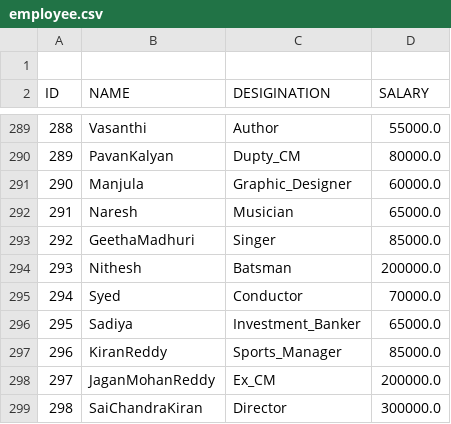
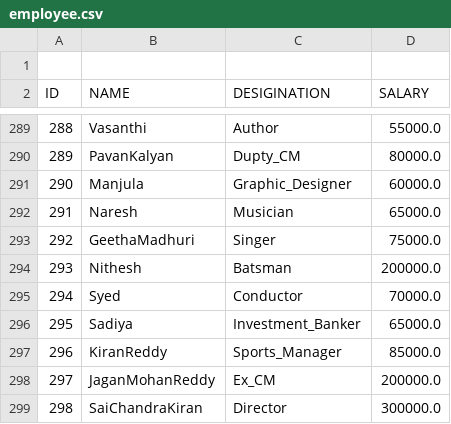
Before and after one commit to 2023-04-projects/prepare-csv-data, a CSV file: src/main/resources/employee.csv, drawn as a sheet; only a part is shown, gaps mark what is left out.

```diff
--- a/src/main/resources/employee.csv
+++ b/src/main/resources/employee.csv
@@ -292,3 +292,3 @@ ID,NAME,DESIGINATION,SALARY
 291,Naresh,Musician,65000.0
-292,GeethaMadhuri,Singer,85000.0
+292,GeethaMadhuri,Singer,75000.0
 293,Nithesh,Batsman,200000.0
```
Also changed, not shown: 4 other files.
